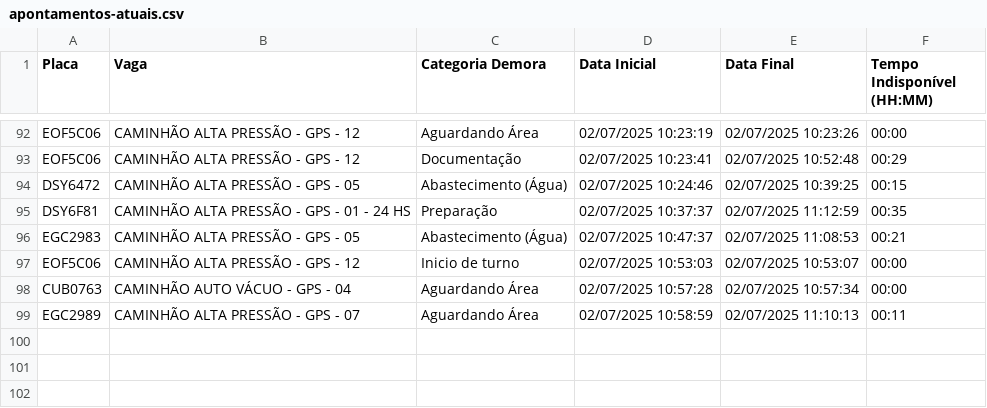
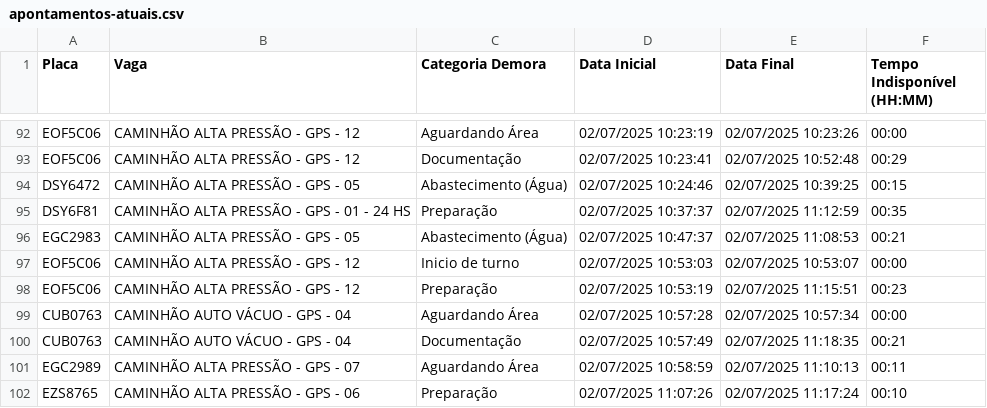
Before and after one commit to GrupoGps-Mecanizada/Apontamento-Dos-Tablets, a CSV file: data/apontamentos-atuais.csv, drawn as a sheet; only a part is shown, gaps mark what is left out; the diff names each change by its address in the sheet, - before the commit and + after, or states it on an @@ line.

Commit message:
🔄 Auto v3.3 - Refresh: 1 | Data: 0 - 02/07/2025, 11:20:36

```diff
--- a/data/apontamentos-atuais.csv
+++ b/data/apontamentos-atuais.csv
+row 98: EOF5C06 | CAMINHÃO ALTA PRESSÃO - GPS - 12 | Preparação | 02/07/2025 10:53:19 | 02/07/2025 11:15:51 | 00:23
+row 100: CUB0763 | CAMINHÃO AUTO VÁCUO - GPS - 04 | Documentação | 02/07/2025 10:57:49 | 02/07/2025 11:18:35 | 00:21
+row 102: EZS8765 | CAMINHÃO ALTA PRESSÃO - GPS - 06 | Preparação | 02/07/2025 11:07:26 | 02/07/2025 11:17:24 | 00:10
```
